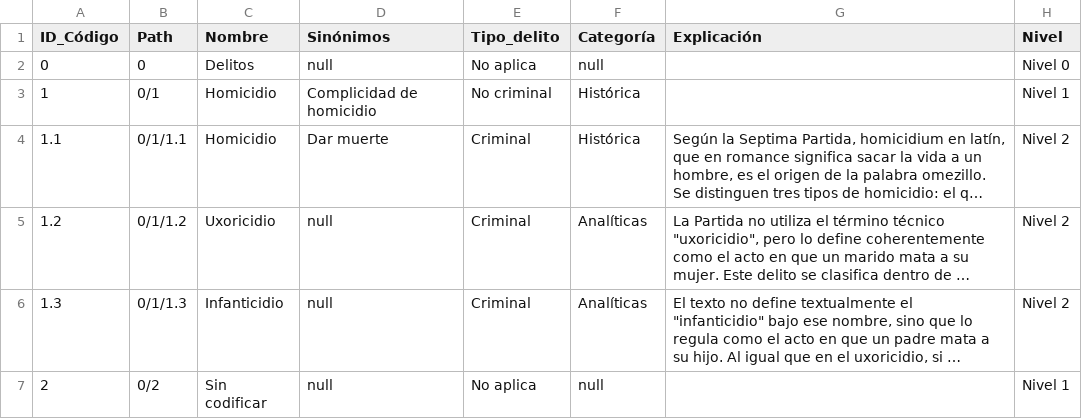
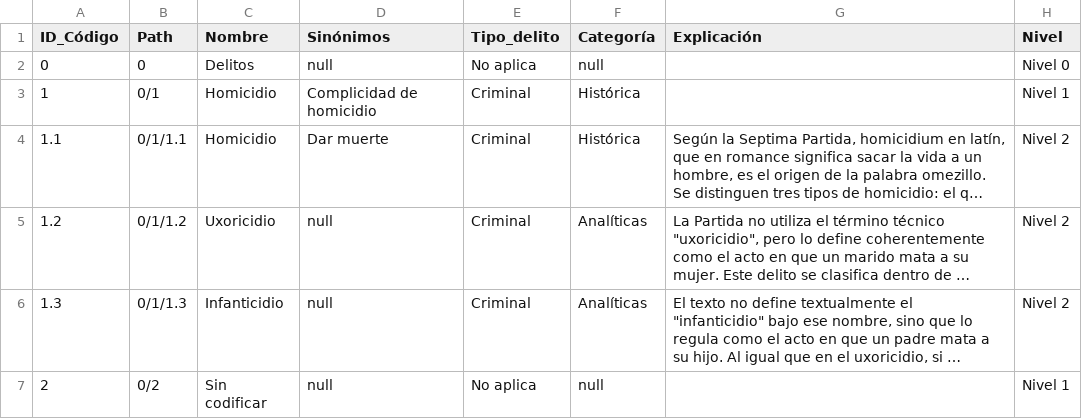
Before and after one commit to amblanco99/ColonialExperimento, a CSV file: public/data/Linaje.csv, drawn as a sheet; only a part is shown; long unchanged cells end in …; the diff covers the shown part only; the diff names each change by its address in the sheet, - before the commit and + after, or states it on an @@ line.

```diff
--- a/public/data/Linaje.csv
+++ b/public/data/Linaje.csv
-E3 (Tipo_delito): No criminal
+E3 (Tipo_delito): Criminal
```
Also changed, not shown: 10 edited cells elsewhere in this file, 19 other files.
